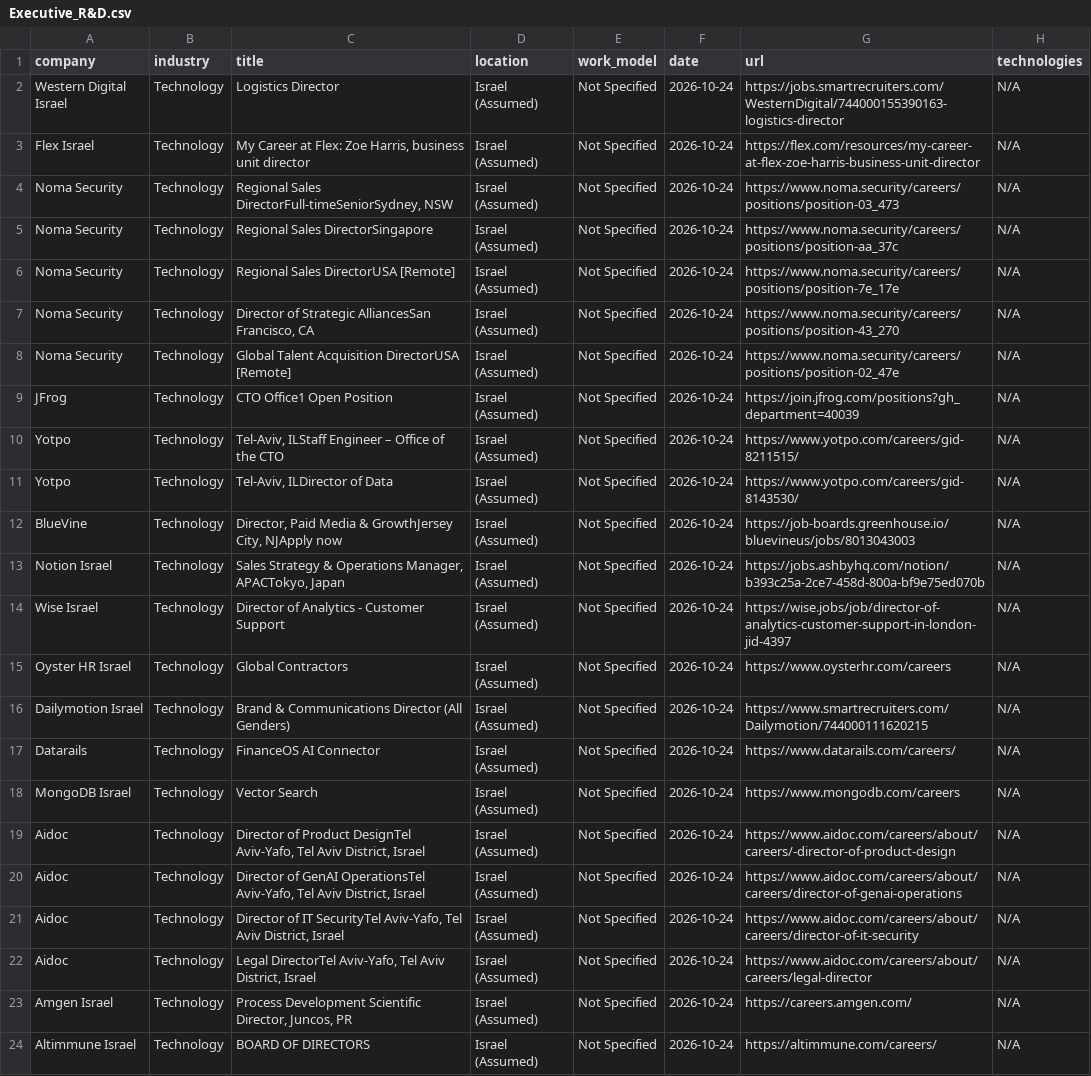
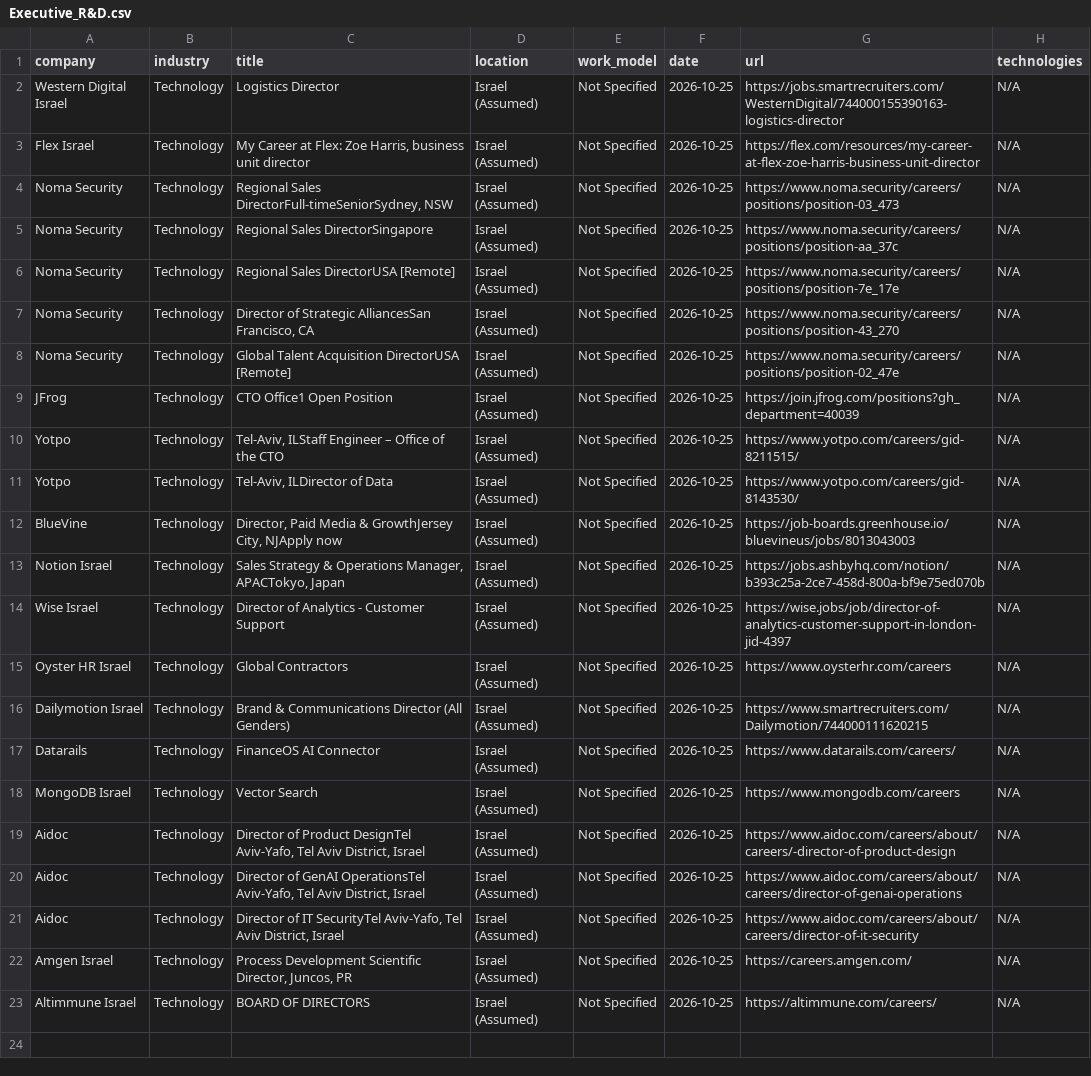
Before and after one commit to SKleeblatt/Kleeblatt-job-board, a CSV file: jobs/Executive_R&D.csv, drawn as a sheet; removed rows and columns are numbered as before the commit, all else as after; the diff names each change by its address in the sheet, - before the commit and + after, or states it on an @@ line.

```diff
--- a/jobs/Executive_R&D.csv
+++ b/jobs/Executive_R&D.csv
-F2:F21 (date): 2026-10-24
+F2:F21 (date): 2026-10-25
-row 22: Aidoc | Technology | Legal DirectorTel Aviv-Yafo, Tel Aviv District, Israel | Israel (Assumed) | Not Specified | 2026-10-24 | https://www.aidoc.com/careers/about/careers/legal-director | N/A
-F22:F23 (date): 2026-10-24
+F22:F23 (date): 2026-10-25
```
Also changed, not shown: jobs/data_science.csv, jobs/other.csv, 15 other files.
